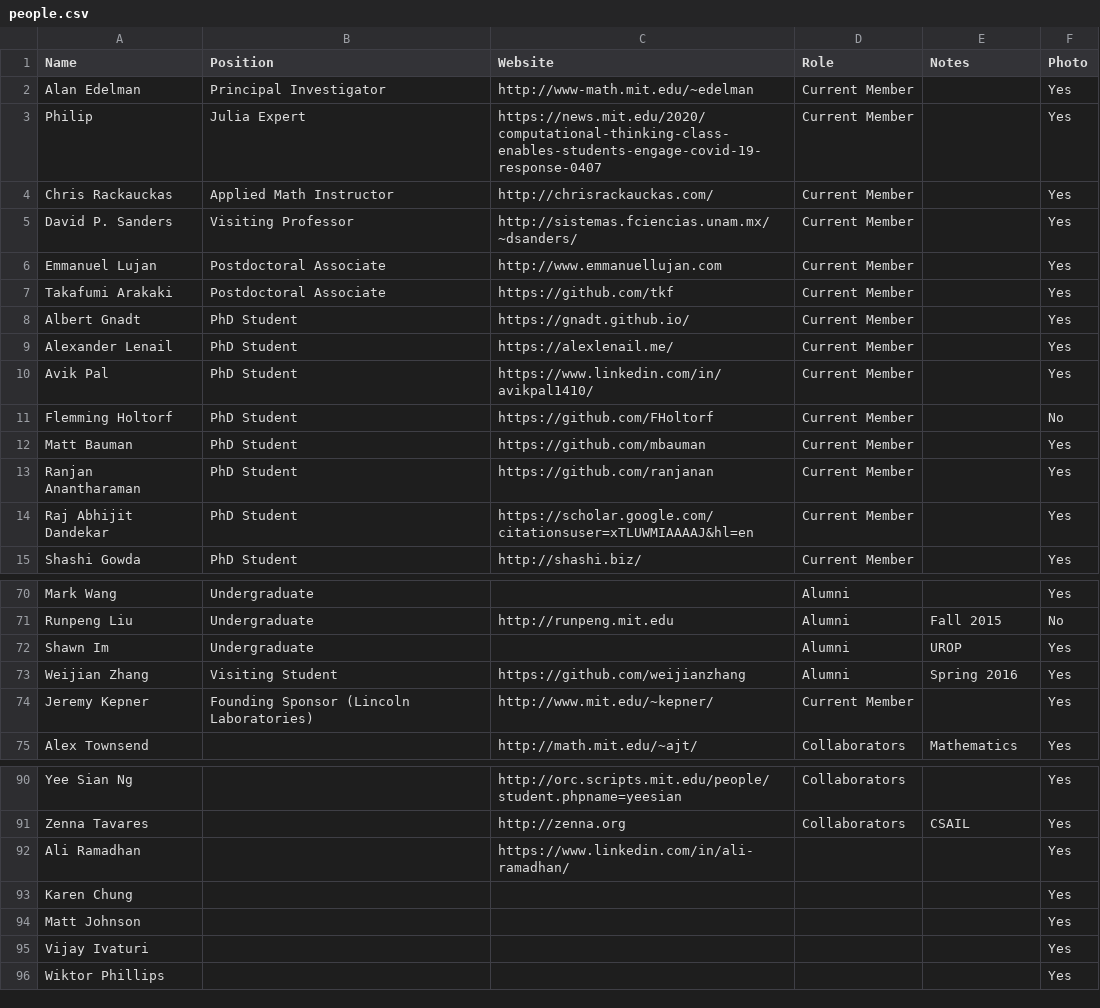
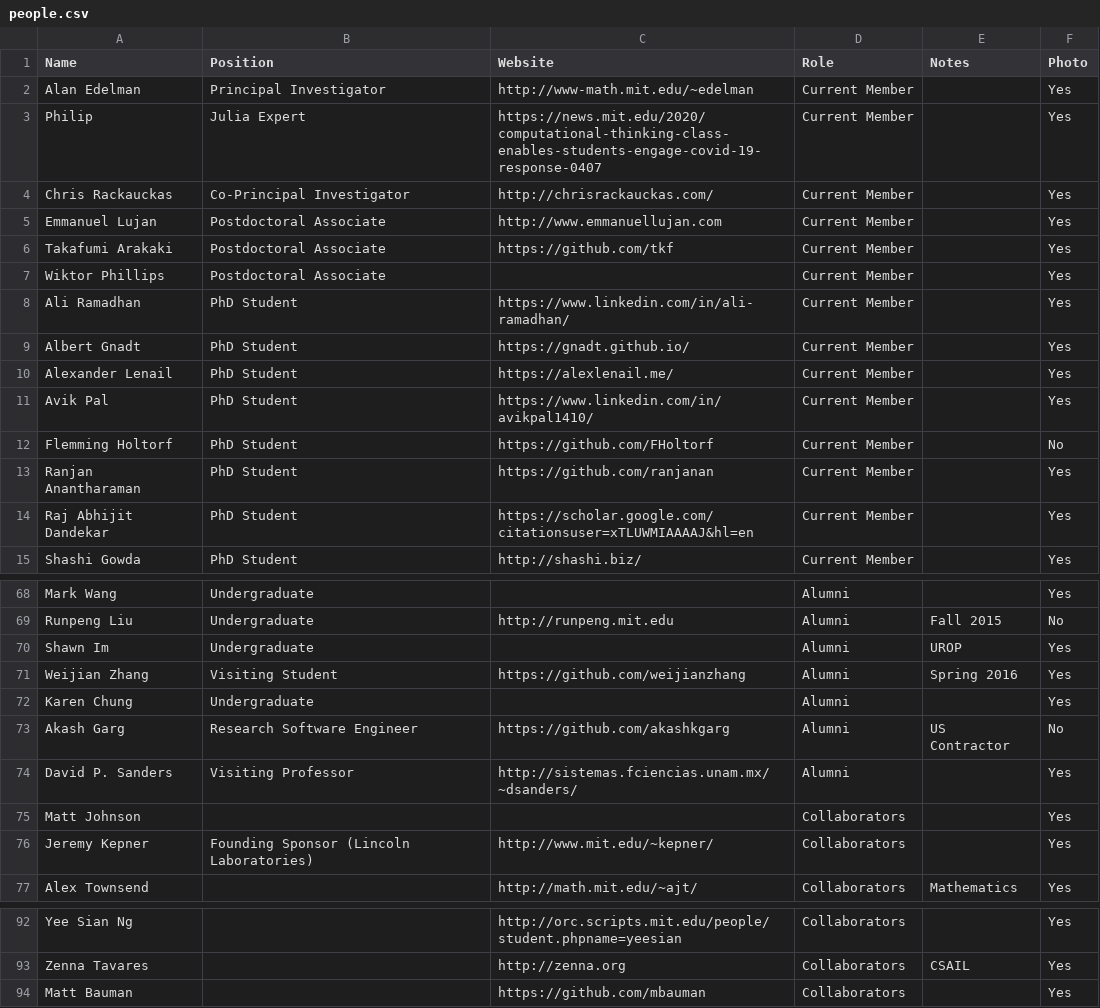
Before and after one commit to JuliaLabs/julialabs.github.io, a CSV file: _assets/people.csv, drawn as a sheet; only a part is shown, gaps mark what is left out; the diff covers the shown part only.

Commit message:
Update the people CSV

```diff
--- a/_assets/people.csv
+++ b/_assets/people.csv
@@ -3,6 +3,7 @@ Alan Edelman,Principal Investigator,http://www-math.mit.edu/~edelman,Current Mem
 Philip,Julia Expert,https://news.mit.edu/2020/computational-thinking-class-enables-students-engage-covid-19-response-0407,Current Member,,Yes
-Chris Rackauckas,Applied Math Instructor,http://chrisrackauckas.com/,Current Member,,Yes
-David P. Sanders,Visiting Professor,http://sistemas.fciencias.unam.mx/~dsanders/,Current Member,,Yes
+Chris Rackauckas,Co-Principal Investigator,http://chrisrackauckas.com/,Current Member,,Yes
 Emmanuel Lujan,Postdoctoral Associate,http://www.emmanuellujan.com,Current Member,,Yes
 Takafumi Arakaki,Postdoctoral Associate,https://github.com/tkf,Current Member,,Yes
+Wiktor Phillips,Postdoctoral Associate,,Current Member,,Yes
+Ali Ramadhan,PhD Student,https://www.linkedin.com/in/ali-ramadhan/,Current Member,,Yes
 Albert Gnadt,PhD Student,https://gnadt.github.io/,Current Member,,Yes
@@ -11,3 +12,2 @@ Avik Pal,PhD Student,https://www.linkedin.com/in/avikpal1410/,Current Member,,Ye
 Flemming Holtorf,PhD Student,https://github.com/FHoltorf,Current Member,,No
-Matt Bauman,PhD Student,https://github.com/mbauman,Current Member,,Yes
 Ranjan Anantharaman,PhD Student,https://github.com/ranjanan,Current Member,,Yes
@@ -73,3 +71,7 @@ Shawn Im,Undergraduate,,Alumni,UROP,Yes
 Weijian Zhang,Visiting Student,https://github.com/weijianzhang,Alumni,Spring 2016,Yes
-Jeremy Kepner,Founding Sponsor (Lincoln Laboratories),http://www.mit.edu/~kepner/,Current Member,,Yes
+Karen Chung,Undergraduate,,Alumni,,Yes
+Akash Garg,Research Software Engineer,https://github.com/akashkgarg,Alumni,US Contractor,No
+David P. Sanders,Visiting Professor,http://sistemas.fciencias.unam.mx/~dsanders/,Alumni,,Yes
+Matt Johnson,,,Collaborators,,Yes
+Jeremy Kepner,Founding Sponsor (Lincoln Laboratories),http://www.mit.edu/~kepner/,Collaborators,,Yes
 Alex Townsend,,http://math.mit.edu/~ajt/,Collaborators,Mathematics,Yes
@@ -91,6 +93,2 @@ Yee Sian Ng,,http://orc.scripts.mit.edu/people/student.phpname=yeesian,Collabora
 Zenna Tavares,,http://zenna.org,Collaborators,CSAIL,Yes
-Ali Ramadhan,,https://www.linkedin.com/in/ali-ramadhan/,,,Yes
-Karen Chung,,,,,Yes
-Matt Johnson,,,,,Yes
-Vijay Ivaturi,,,,,Yes
-Wiktor Phillips,,,,,Yes
+Matt Bauman,,https://github.com/mbauman,Collaborators,,Yes
```
Also changed, not shown: 2 removed rows and 4 edited cells elsewhere in this file.
